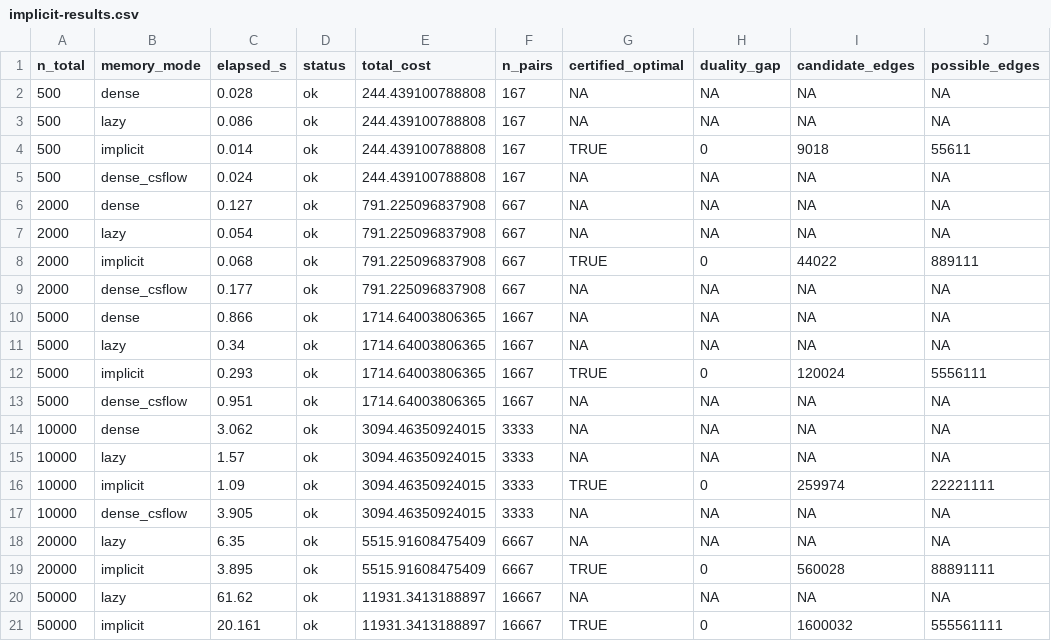
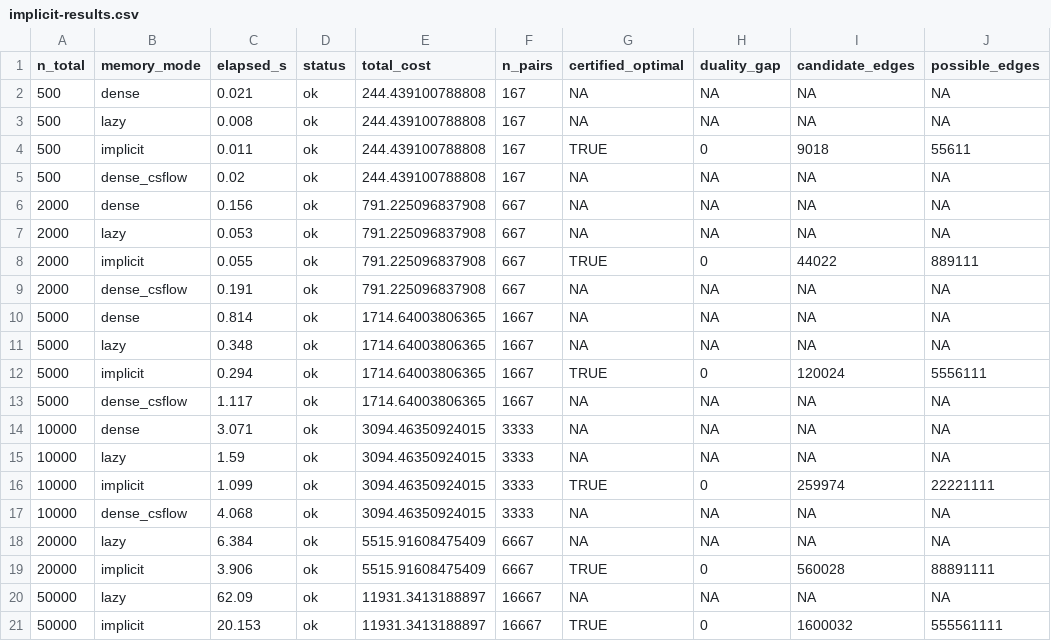
Before and after one commit to gcol33/couplr, a CSV file: paper/implicit-results.csv, drawn as a sheet; only a part is shown; the diff names each change by its address in the sheet, - before the commit and + after, or states it on an @@ line.

```diff
--- a/paper/implicit-results.csv
+++ b/paper/implicit-results.csv
-C2 (elapsed_s): 0.028
+C2 (elapsed_s): 0.021
-C3 (elapsed_s): 0.086
+C3 (elapsed_s): 0.008
-C4 (elapsed_s): 0.014
+C4 (elapsed_s): 0.011
-C5 (elapsed_s): 0.024
+C5 (elapsed_s): 0.02
-C6 (elapsed_s): 0.127
+C6 (elapsed_s): 0.156
-C7 (elapsed_s): 0.054
+C7 (elapsed_s): 0.053
-C8 (elapsed_s): 0.068
+C8 (elapsed_s): 0.055
-C9 (elapsed_s): 0.177
+C9 (elapsed_s): 0.191
-C10 (elapsed_s): 0.866
+C10 (elapsed_s): 0.814
-C11 (elapsed_s): 0.34
+C11 (elapsed_s): 0.348
-C12 (elapsed_s): 0.293
+C12 (elapsed_s): 0.294
-C13 (elapsed_s): 0.951
+C13 (elapsed_s): 1.117
-C14 (elapsed_s): 3.062
+C14 (elapsed_s): 3.071
-C15 (elapsed_s): 1.57
+C15 (elapsed_s): 1.59
-C16 (elapsed_s): 1.09
+C16 (elapsed_s): 1.099
-C17 (elapsed_s): 3.905
+C17 (elapsed_s): 4.068
-C18 (elapsed_s): 6.35
+C18 (elapsed_s): 6.384
-C19 (elapsed_s): 3.895
+C19 (elapsed_s): 3.906
-C20 (elapsed_s): 61.62
+C20 (elapsed_s): 62.09
-C21 (elapsed_s): 20.161
+C21 (elapsed_s): 20.153
```
Also changed, not shown: paper/benchmark-table.csv, paper/path-points.csv, 41 other files.
